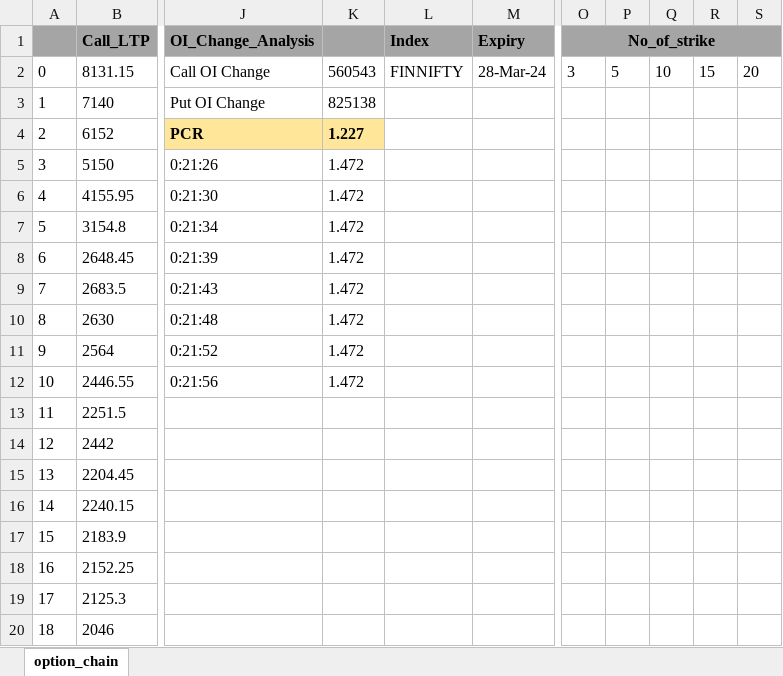
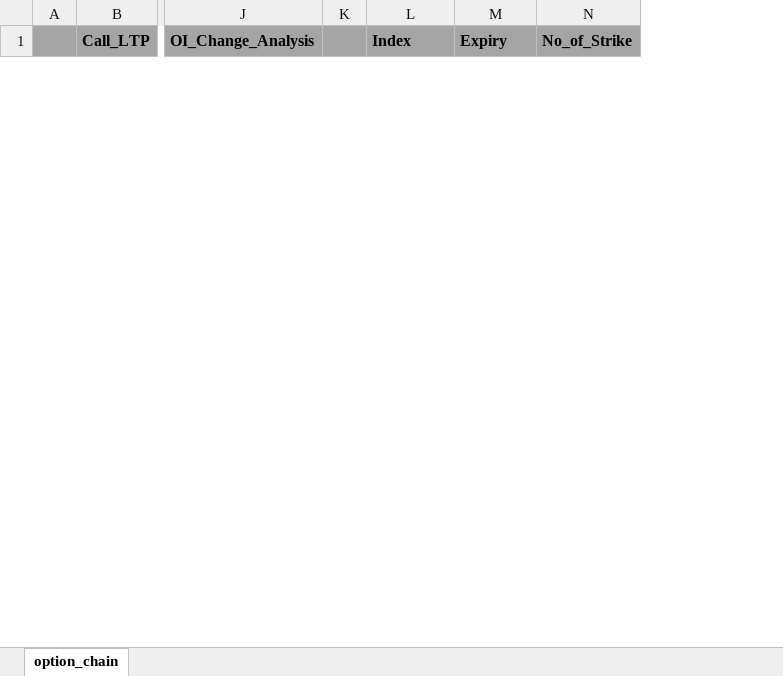
Before and after one commit to bipinmsit/live_option_chain, an Excel workbook: option_chain_bkp.xlsx, sheet option_chain, drawn as a sheet; only a part is shown, gaps mark what is left out; values as stored, in another font and other column widths than the file's, no borders; removed rows and columns are numbered as before the commit, all else as after; rows hold the shown columns only; the diff covers the shown part only; the diff names each change by its address in the sheet, - before the commit and + after, or states it on an @@ line.

```diff
--- a/option_chain_bkp.xlsx (sheet option_chain)
+++ b/option_chain_bkp.xlsx (sheet option_chain)
-column A, empty
+column A, empty
-column K, empty
+column K, empty
+column N (No_of_Strike), empty
-column O (No_of_strike), empty
-column P, empty
-column Q, empty
-column R, empty
-column S, empty
-row 2: 0 | 8131.15 | Call OI Change | 560543 | FINNIFTY | 28-Mar-24 | 3 | 5 | 10 | 15 | 20
-row 3: 1 | 7140 | Put OI Change | 825138
-row 4: 2 | 6152 | PCR | 1.227
-row 5: 3 | 5150 | 0:21:26 | 1.472
-row 6: 4 | 4155.95 | 0:21:30 | 1.472
-row 7: 5 | 3154.8 | 0:21:34 | 1.472
-row 8: 6 | 2648.45 | 0:21:39 | 1.472
-row 9: 7 | 2683.5 | 0:21:43 | 1.472
-row 10: 8 | 2630 | 0:21:48 | 1.472
-row 11: 9 | 2564 | 0:21:52 | 1.472
-row 12: 10 | 2446.55 | 0:21:56 | 1.472
-row 13: 11 | 2251.5
-row 14: 12 | 2442
-row 15: 13 | 2204.45
-row 16: 14 | 2240.15
-row 17: 15 | 2183.9
-row 18: 16 | 2152.25
-row 19: 17 | 2125.3
-row 20: 18 | 2046
```
Also changed, not shown: 27 added rows and 86 removed rows elsewhere in this sheet, option_chain - Copy.xlsx, 2 other files.
